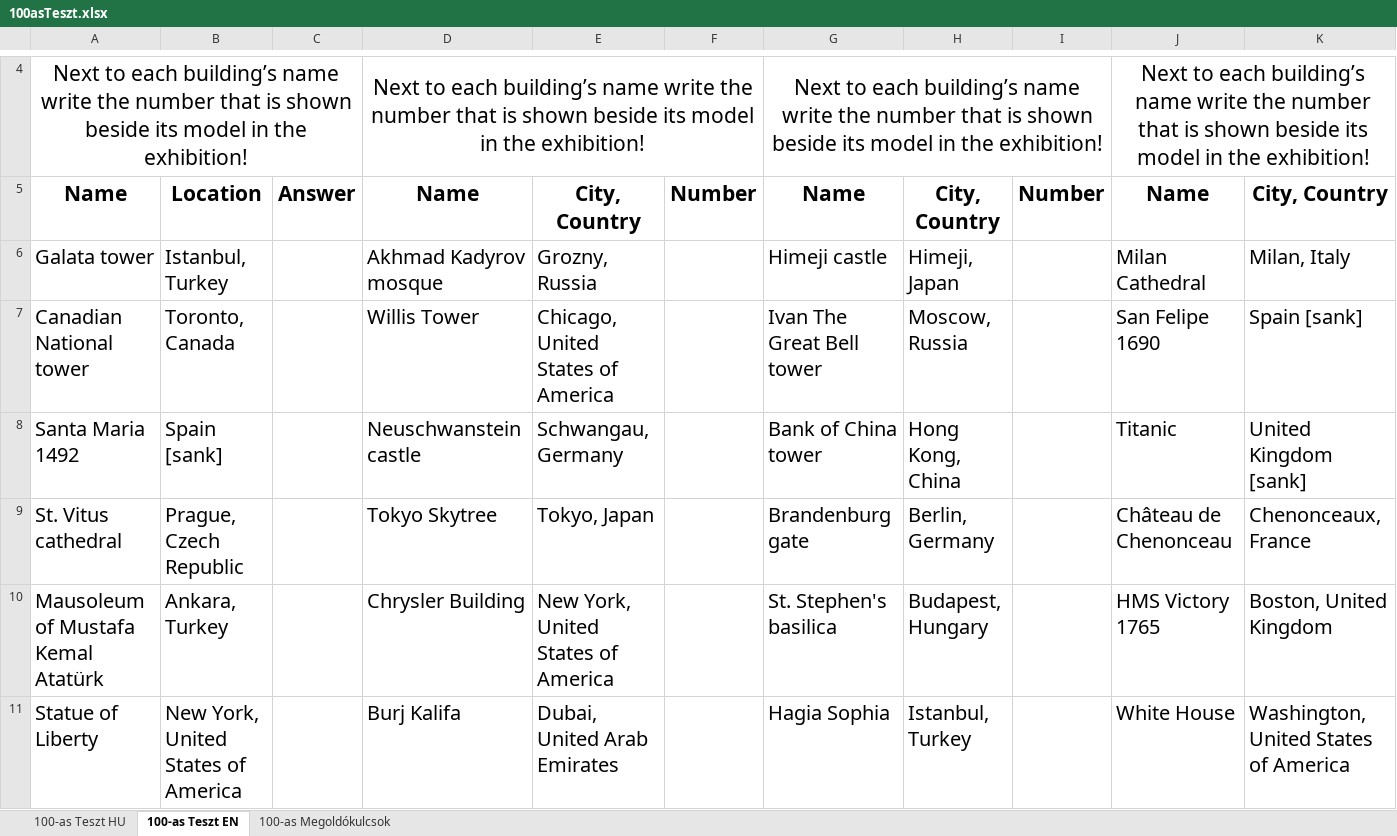
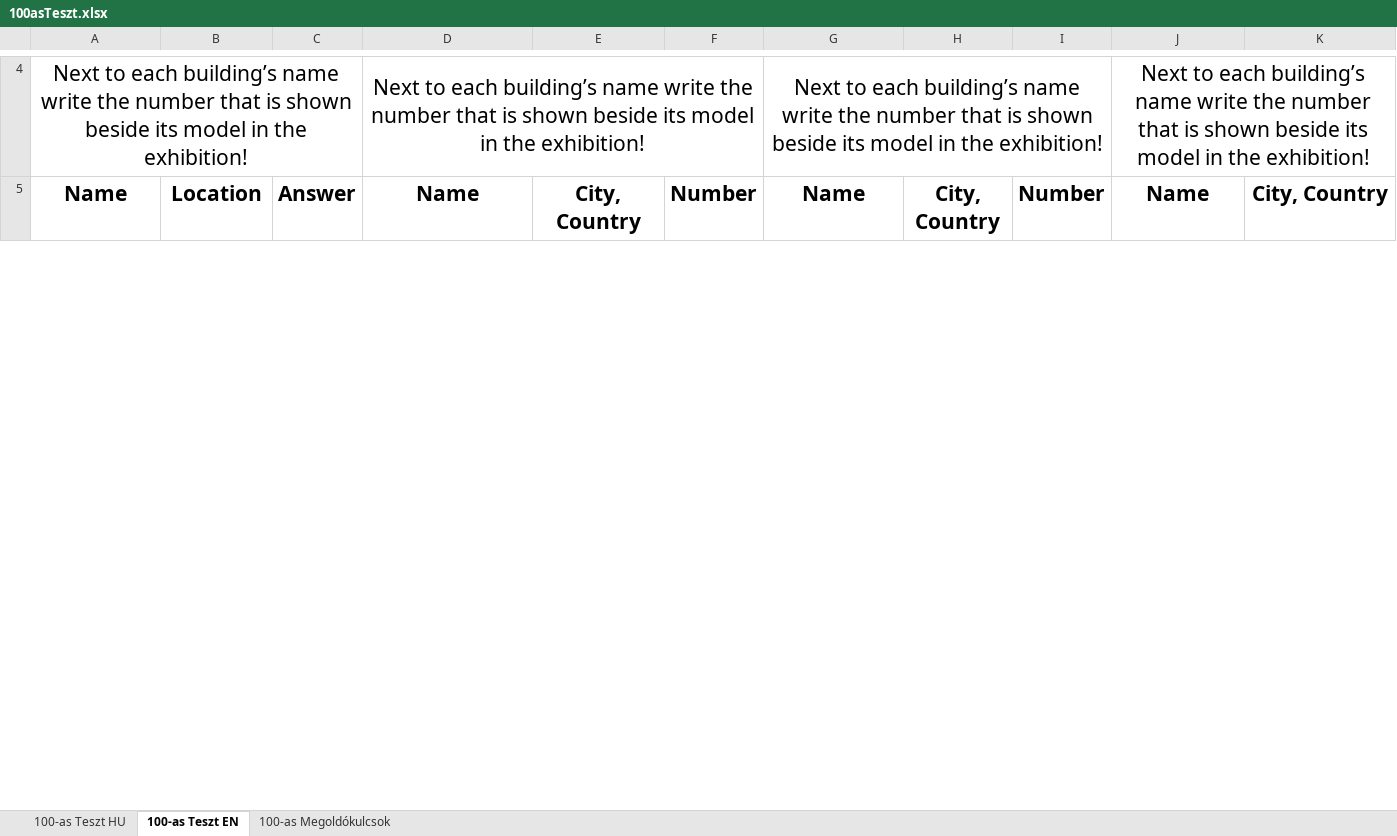
Before and after one commit to baconhoney/3DPuzzleQuiz, an Excel workbook: Server/masterdata/ManualTests/100asTeszt.xlsx, sheet 100-as Teszt EN, drawn as a sheet; only a part is shown, gaps mark what is left out; values as stored, in another font and other column widths than the file's, no borders; removed rows and columns are numbered as before the commit, all else as after; rows hold the shown columns only; the diff covers the shown part only; the diff names each change by its address in the sheet, - before the commit and + after, or states it on an @@ line.

```diff
--- a/Server/masterdata/ManualTests/100asTeszt.xlsx (sheet 100-as Teszt EN)
+++ b/Server/masterdata/ManualTests/100asTeszt.xlsx (sheet 100-as Teszt EN)
-row 6: Galata tower | Istanbul, Turkey |  | Akhmad Kadyrov mosque | Grozny, Russia |  | Himeji castle | Himeji, Japan |  | Milan Cathedral | Milan, Italy
-row 7: Canadian National tower | Toronto, Canada |  | Willis Tower | Chicago, United States of America |  | Ivan The Great Bell tower | Moscow, Russia |  | San Felipe 1690 | Spain [sank]
-row 8: Santa Maria 1492 | Spain [sank] |  | Neuschwanstein castle | Schwangau, Germany |  | Bank of China tower | Hong Kong, China |  | Titanic | United Kingdom [sank]
-row 9: St. Vitus cathedral | Prague, Czech Republic |  | Tokyo Skytree | Tokyo, Japan |  | Brandenburg gate | Berlin, Germany |  | Château de Chenonceau | Chenonceaux, France
-row 10: Mausoleum of Mustafa Kemal Atatürk | Ankara, Turkey |  | Chrysler Building | New York, United States of America |  | St. Stephen's basilica | Budapest, Hungary |  | HMS Victory 1765 | Boston, United Kingdom
-row 11: Statue of Liberty | New York, United States of America |  | Burj Kalifa | Dubai, United Arab Emirates |  | Hagia Sophia | Istanbul, Turkey |  | White House | Washington, United States of America
```
Also changed, not shown: 23 added rows, 17 removed rows and 12 edited cells elsewhere in this sheet, sheet 100-as Megoldókulcsok, sheet 100-as Teszt HU, Server/masterdata/ManualTests/Listák.xlsx, Server/masterdata/ManualTests/Megoldókulcsok.xlsx, 3 other files.
